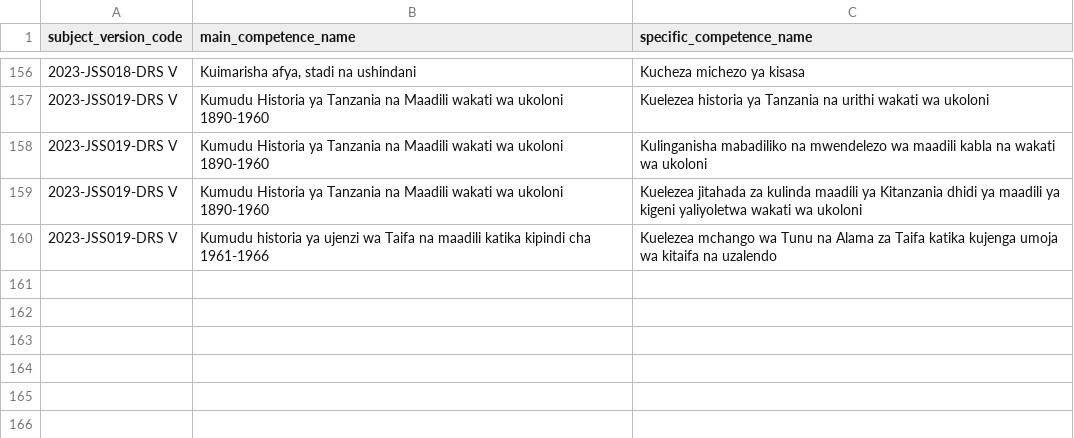
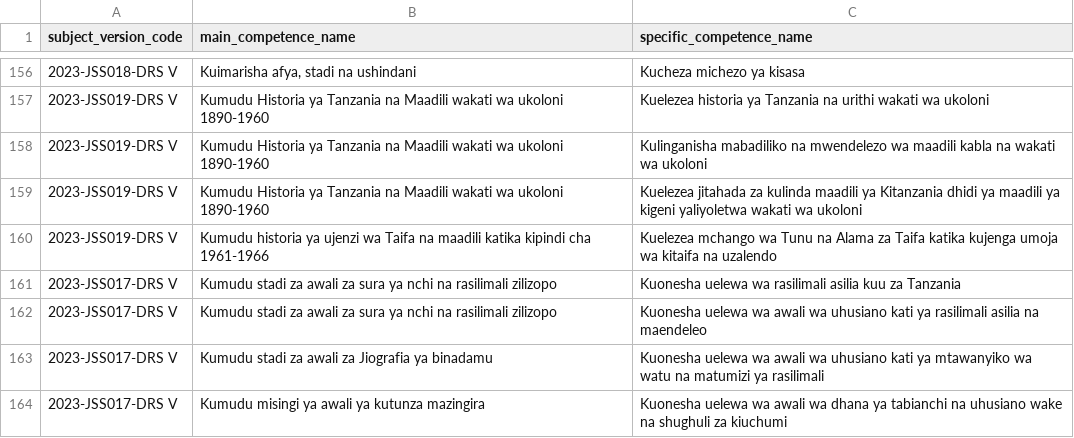
Before and after one commit to Ryobalj/jamiikazini-pro, a CSV file: syllabus/csv/specific_competence.csv, drawn as a sheet; only a part is shown, gaps mark what is left out.

```diff
--- a/syllabus/csv/specific_competence.csv
+++ b/syllabus/csv/specific_competence.csv
@@ -160 +160,5 @@ subject_version_code,main_competence_name,specific_competence_name
 2023-JSS019-DRS V,Kumudu historia ya ujenzi wa Taifa na maadili katika kipindi cha 1961-1966,Kuelezea mchango wa Tunu na Alama za Taifa katika kujenga umoja wa kitaifa na uzalendo
+2023-JSS017-DRS V,Kumudu stadi za awali za sura ya nchi na rasilimali zilizopo,Kuonesha uelewa wa rasilimali asilia kuu za Tanzania
+2023-JSS017-DRS V,Kumudu stadi za awali za sura ya nchi na rasilimali zilizopo,Kuonesha uelewa wa awali wa uhusiano kati ya rasilimali asilia na maendeleo
+2023-JSS017-DRS V,Kumudu stadi za awali za Jiografia ya binadamu,Kuonesha uelewa wa awali wa uhusiano kati ya mtawanyiko wa watu na matumizi ya rasilimali
+2023-JSS017-DRS V,Kumudu misingi ya awali ya kutunza mazingira,Kuonesha uelewa wa awali wa dhana ya tabianchi na uhusiano wake na shughuli za kiuchumi
```
Also changed, not shown: syllabus/csv/learning_activity.csv, syllabus/csv/main_competence.csv, 2 other files.
